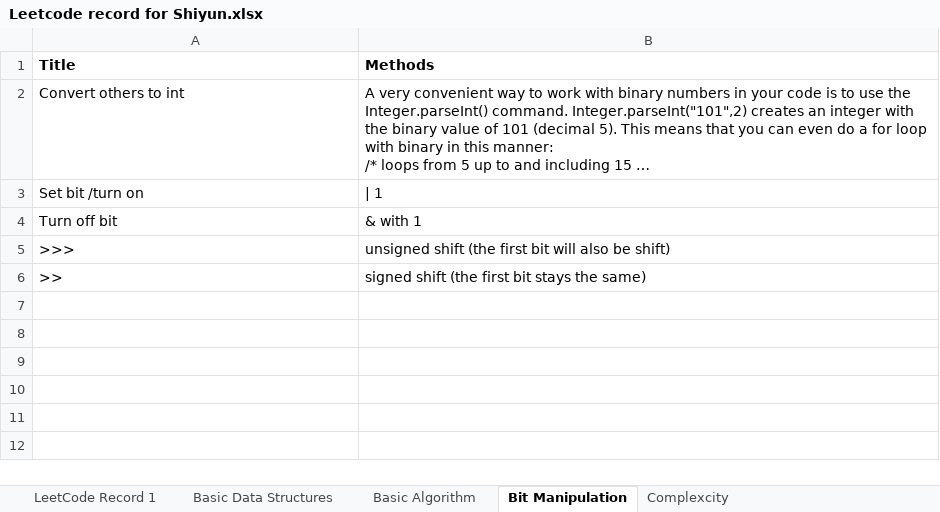
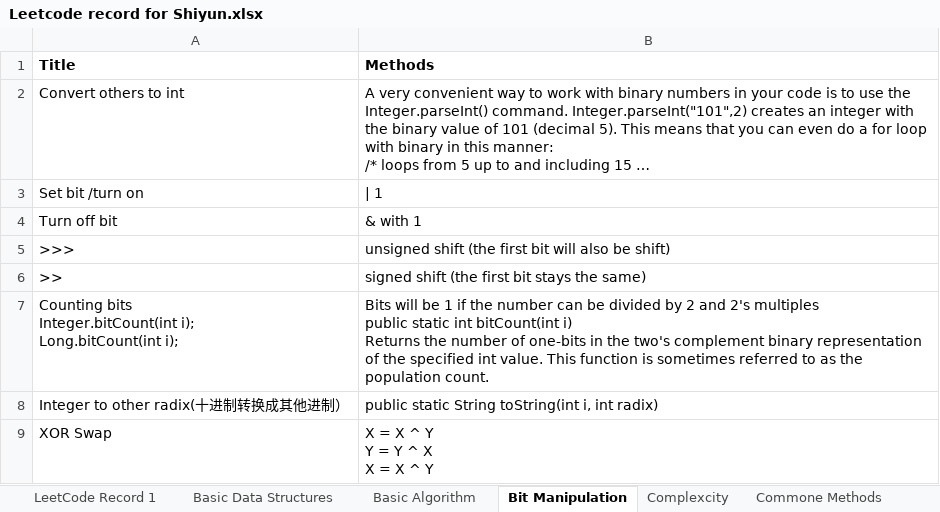
Before and after one commit to ShiyunHUANG/LeetCode_Record_Shiyun, an Excel workbook: Leetcode record for Shiyun.xlsx, sheet Bit Manipulation, drawn as a sheet; long unchanged cells end in …; values as stored, in another font and other column widths than the file's, no borders; ↵ is a line break in a cell; the diff names each change by its address in the sheet, - before the commit and + after, or states it on an @@ line.

```diff
--- a/Leetcode record for Shiyun.xlsx (sheet Bit Manipulation)
+++ b/Leetcode record for Shiyun.xlsx (sheet Bit Manipulation)
+sheet tab: Commone Methods
+row 7: Counting bits ↵ Integer.bitCount(int i); ↵ Long.bitCount(int i); | Bits will be 1 if the number can be divided by 2 and 2's multiples ↵ public static int bitCount(int i) ↵ Returns the number of one-bits in the two's complement binary representation of the specified int value. This function is sometimes referred to as the population count.
+row 8: Integer to other radix(十进制转换成其他进制） | public static String toString(int i, int radix)
+row 9: XOR Swap | X = X ^ Y ↵ Y = Y ^ X ↵ X = X ^ Y
```
Also changed, not shown: sheet LeetCode Record 1, sheet Basic Data Structures, sheet Basic Algorithm, charts or pictures, 33 other files.
